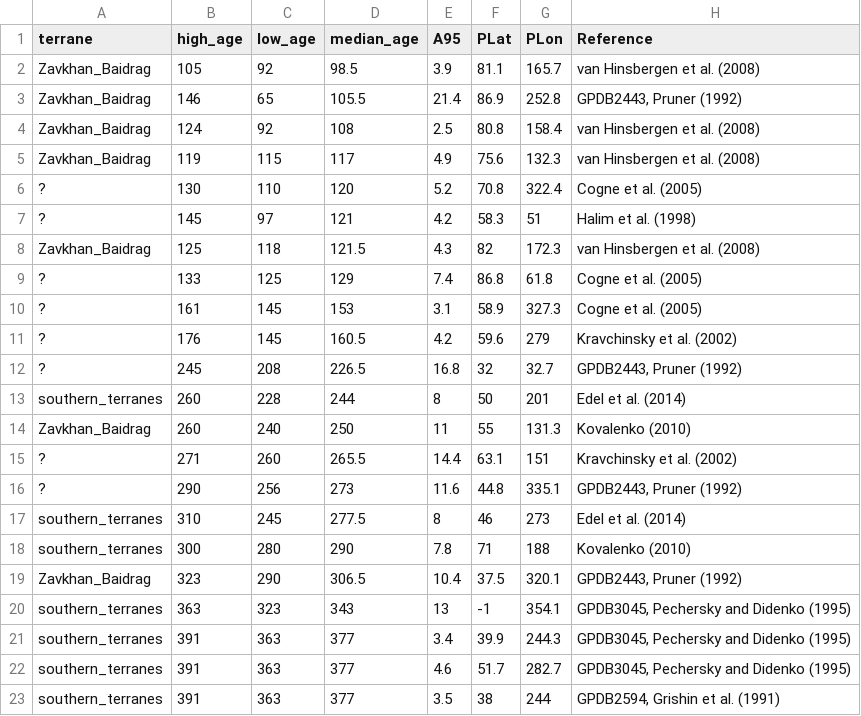
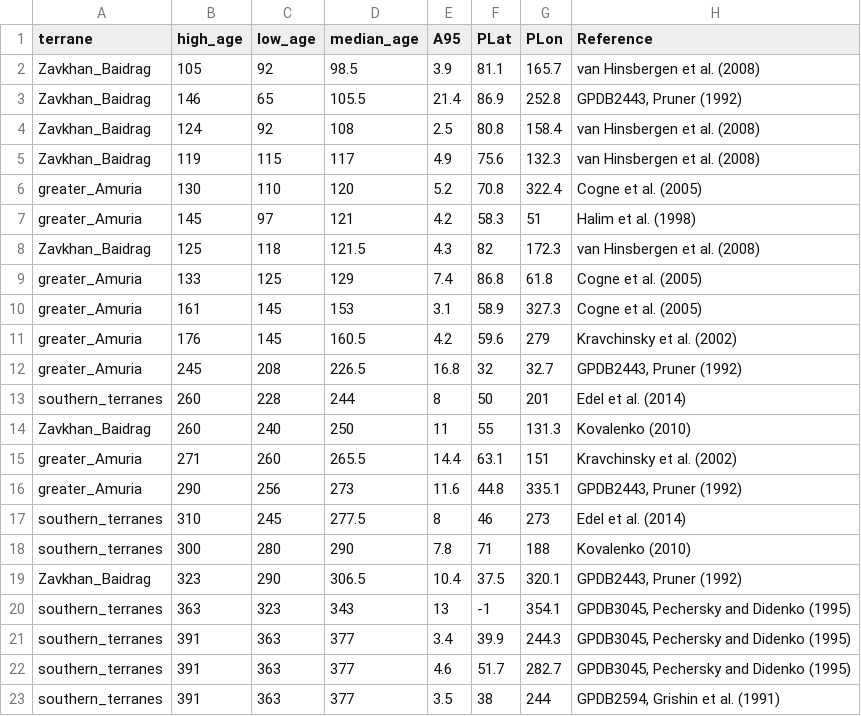
Before and after one commit to Swanson-Hysell-Group/2016_Teel_Basalts, a CSV file: Code/tables/Mongolia_et_al.csv, drawn as a sheet; only a part is shown.

```diff
--- a/Code/tables/Mongolia_et_al.csv
+++ b/Code/tables/Mongolia_et_al.csv
@@ -5,13 +5,13 @@ Zavkhan_Baidrag,124,92,108,2.5,80.8,158.4,van Hinsbergen et al. (2008)
 Zavkhan_Baidrag,119,115,117,4.9,75.6,132.3,van Hinsbergen et al. (2008)
-?,130,110,120,5.2,70.8,322.4,Cogne et al. (2005)
-?,145,97,121,4.2,58.3,51,Halim et al. (1998)
+greater_Amuria,130,110,120,5.2,70.8,322.4,Cogne et al. (2005)
+greater_Amuria,145,97,121,4.2,58.3,51,Halim et al. (1998)
 Zavkhan_Baidrag,125,118,121.5,4.3,82,172.3,van Hinsbergen et al. (2008)
-?,133,125,129,7.4,86.8,61.8,Cogne et al. (2005)
-?,161,145,153,3.1,58.9,327.3,Cogne et al. (2005)
-?,176,145,160.5,4.2,59.6,279,Kravchinsky et al. (2002)
-?,245,208,226.5,16.8,32,32.7,"GPDB2443, Pruner (1992)"
+greater_Amuria,133,125,129,7.4,86.8,61.8,Cogne et al. (2005)
+greater_Amuria,161,145,153,3.1,58.9,327.3,Cogne et al. (2005)
+greater_Amuria,176,145,160.5,4.2,59.6,279,Kravchinsky et al. (2002)
+greater_Amuria,245,208,226.5,16.8,32,32.7,"GPDB2443, Pruner (1992)"
 southern_terranes,260,228,244,8,50,201,Edel et al. (2014)
 Zavkhan_Baidrag,260,240,250,11,55,131.3,Kovalenko (2010)
-?,271,260,265.5,14.4,63.1,151,Kravchinsky et al. (2002)
-?,290,256,273,11.6,44.8,335.1,"GPDB2443, Pruner (1992)"
+greater_Amuria,271,260,265.5,14.4,63.1,151,Kravchinsky et al. (2002)
+greater_Amuria,290,256,273,11.6,44.8,335.1,"GPDB2443, Pruner (1992)"
 southern_terranes,310,245,277.5,8,46,273,Edel et al. (2014)
```
Also changed, not shown: Code/tables/Siberia_240_550.csv, 9 other files.
